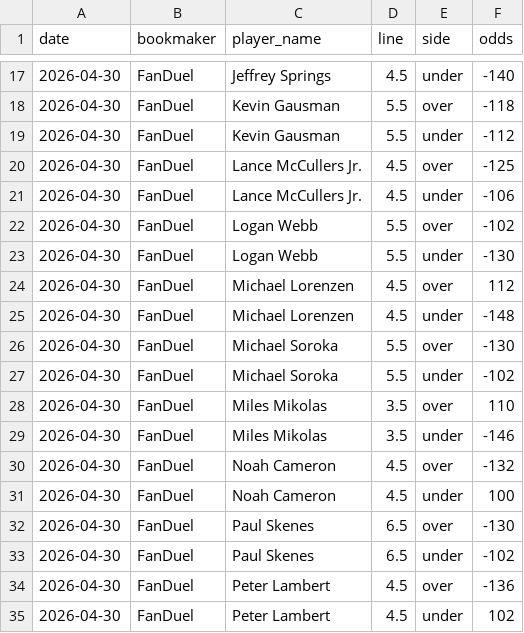
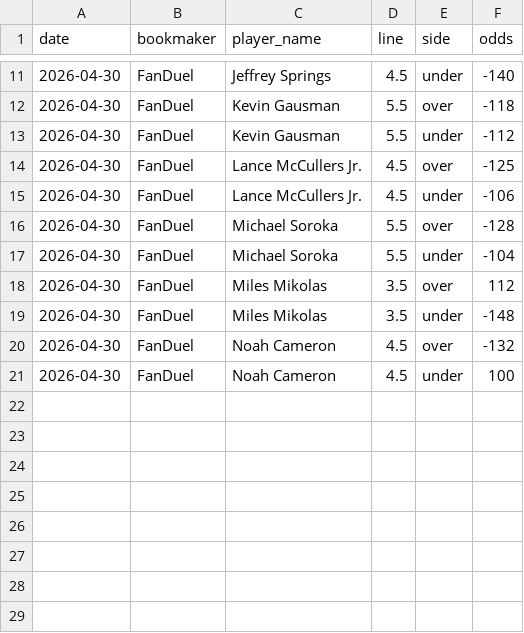
Before and after one commit to andrewrust04-blip/mlb-betting-model, a CSV file: sportsbook_lines.csv, drawn as a sheet; only a part is shown, gaps mark what is left out; the diff covers the shown part only.

```diff
--- a/sportsbook_lines.csv
+++ b/sportsbook_lines.csv
@@ -21,15 +15,7 @@ date,bookmaker,player_name,line,side,odds
 2026-04-30,FanDuel,Lance McCullers Jr.,4.5,under,-106
-2026-04-30,FanDuel,Logan Webb,5.5,over,-102
-2026-04-30,FanDuel,Logan Webb,5.5,under,-130
-2026-04-30,FanDuel,Michael Lorenzen,4.5,over,112
-2026-04-30,FanDuel,Michael Lorenzen,4.5,under,-148
-2026-04-30,FanDuel,Michael Soroka,5.5,over,-130
-2026-04-30,FanDuel,Michael Soroka,5.5,under,-102
-2026-04-30,FanDuel,Miles Mikolas,3.5,over,110
-2026-04-30,FanDuel,Miles Mikolas,3.5,under,-146
+2026-04-30,FanDuel,Michael Soroka,5.5,over,-128
+2026-04-30,FanDuel,Michael Soroka,5.5,under,-104
+2026-04-30,FanDuel,Miles Mikolas,3.5,over,112
+2026-04-30,FanDuel,Miles Mikolas,3.5,under,-148
 2026-04-30,FanDuel,Noah Cameron,4.5,over,-132
 2026-04-30,FanDuel,Noah Cameron,4.5,under,100
-2026-04-30,FanDuel,Paul Skenes,6.5,over,-130
-2026-04-30,FanDuel,Paul Skenes,6.5,under,-102
-2026-04-30,FanDuel,Peter Lambert,4.5,over,-136
-2026-04-30,FanDuel,Peter Lambert,4.5,under,102
```
Also changed, not shown: 6 removed rows and 4 edited cells elsewhere in this file, bet_log.csv, filtered_bets.csv, 2 other files.
